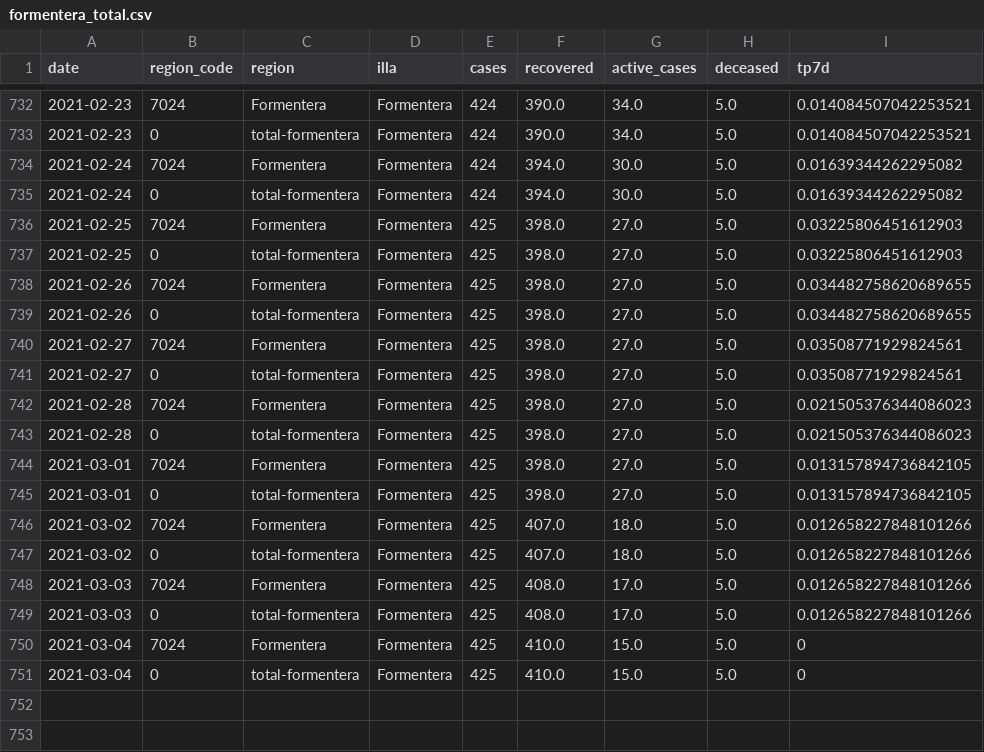
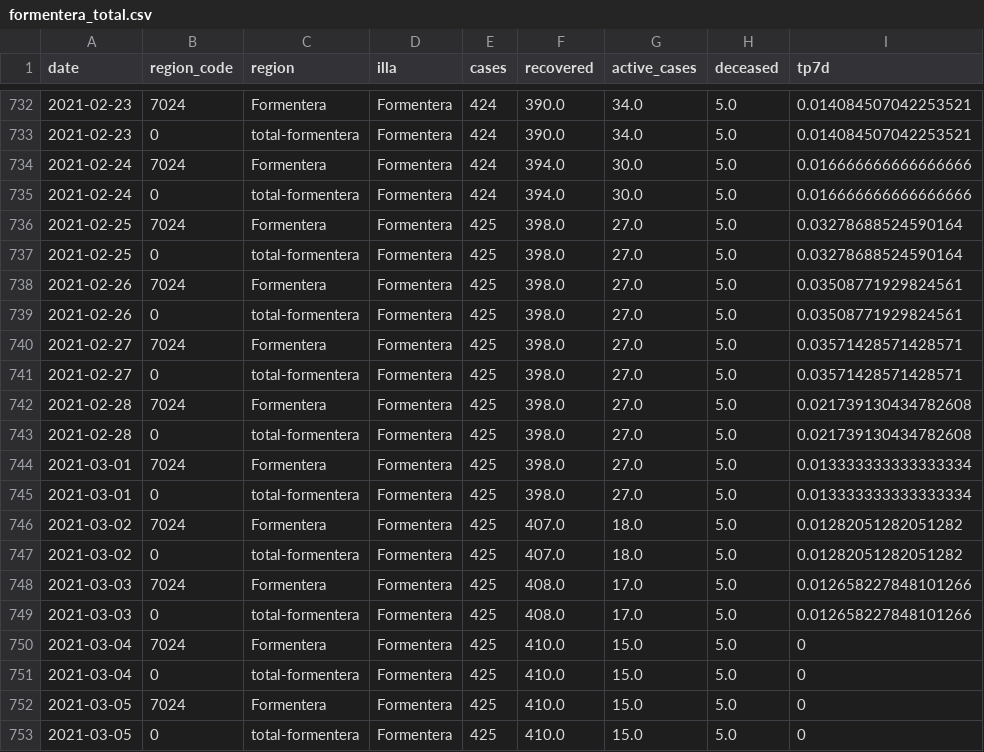
Before and after one commit to jaumeperello/covid_ib, a CSV file: data/formentera_total.csv, drawn as a sheet; only a part is shown, gaps mark what is left out; the diff covers the shown part only.

```diff
--- a/data/formentera_total.csv
+++ b/data/formentera_total.csv
@@ -733,16 +733,16 @@ date,region_code,region,illa,cases,recovered,active_cases,deceased,tp7d
 2021-02-23,0,total-formentera,Formentera,424,390.0,34.0,5.0,0.014084507042253521
-2021-02-24,7024,Formentera,Formentera,424,394.0,30.0,5.0,0.01639344262295082
-2021-02-24,0,total-formentera,Formentera,424,394.0,30.0,5.0,0.01639344262295082
-2021-02-25,7024,Formentera,Formentera,425,398.0,27.0,5.0,0.03225806451612903
-2021-02-25,0,total-formentera,Formentera,425,398.0,27.0,5.0,0.03225806451612903
-2021-02-26,7024,Formentera,Formentera,425,398.0,27.0,5.0,0.034482758620689655
-2021-02-26,0,total-formentera,Formentera,425,398.0,27.0,5.0,0.034482758620689655
-2021-02-27,7024,Formentera,Formentera,425,398.0,27.0,5.0,0.03508771929824561
-2021-02-27,0,total-formentera,Formentera,425,398.0,27.0,5.0,0.03508771929824561
-2021-02-28,7024,Formentera,Formentera,425,398.0,27.0,5.0,0.021505376344086023
-2021-02-28,0,total-formentera,Formentera,425,398.0,27.0,5.0,0.021505376344086023
-2021-03-01,7024,Formentera,Formentera,425,398.0,27.0,5.0,0.013157894736842105
-2021-03-01,0,total-formentera,Formentera,425,398.0,27.0,5.0,0.013157894736842105
-2021-03-02,7024,Formentera,Formentera,425,407.0,18.0,5.0,0.012658227848101266
-2021-03-02,0,total-formentera,Formentera,425,407.0,18.0,5.0,0.012658227848101266
+2021-02-24,7024,Formentera,Formentera,424,394.0,30.0,5.0,0.016666666666666666
+2021-02-24,0,total-formentera,Formentera,424,394.0,30.0,5.0,0.016666666666666666
+2021-02-25,7024,Formentera,Formentera,425,398.0,27.0,5.0,0.03278688524590164
+2021-02-25,0,total-formentera,Formentera,425,398.0,27.0,5.0,0.03278688524590164
+2021-02-26,7024,Formentera,Formentera,425,398.0,27.0,5.0,0.03508771929824561
+2021-02-26,0,total-formentera,Formentera,425,398.0,27.0,5.0,0.03508771929824561
+2021-02-27,7024,Formentera,Formentera,425,398.0,27.0,5.0,0.03571428571428571
+2021-02-27,0,total-formentera,Formentera,425,398.0,27.0,5.0,0.03571428571428571
+2021-02-28,7024,Formentera,Formentera,425,398.0,27.0,5.0,0.021739130434782608
+2021-02-28,0,total-formentera,Formentera,425,398.0,27.0,5.0,0.021739130434782608
+2021-03-01,7024,Formentera,Formentera,425,398.0,27.0,5.0,0.013333333333333334
+2021-03-01,0,total-formentera,Formentera,425,398.0,27.0,5.0,0.013333333333333334
+2021-03-02,7024,Formentera,Formentera,425,407.0,18.0,5.0,0.01282051282051282
+2021-03-02,0,total-formentera,Formentera,425,407.0,18.0,5.0,0.01282051282051282
 2021-03-03,7024,Formentera,Formentera,425,408.0,17.0,5.0,0.012658227848101266
@@ -751 +751,3 @@ date,region_code,region,illa,cases,recovered,active_cases,deceased,tp7d
 2021-03-04,0,total-formentera,Formentera,425,410.0,15.0,5.0,0
+2021-03-05,7024,Formentera,Formentera,425,410.0,15.0,5.0,0
+2021-03-05,0,total-formentera,Formentera,425,410.0,15.0,5.0,0
```
Also changed, not shown: 36 edited cells elsewhere in this file, data/balears_total.csv, data/eivissa_total.csv, 2 other files.
